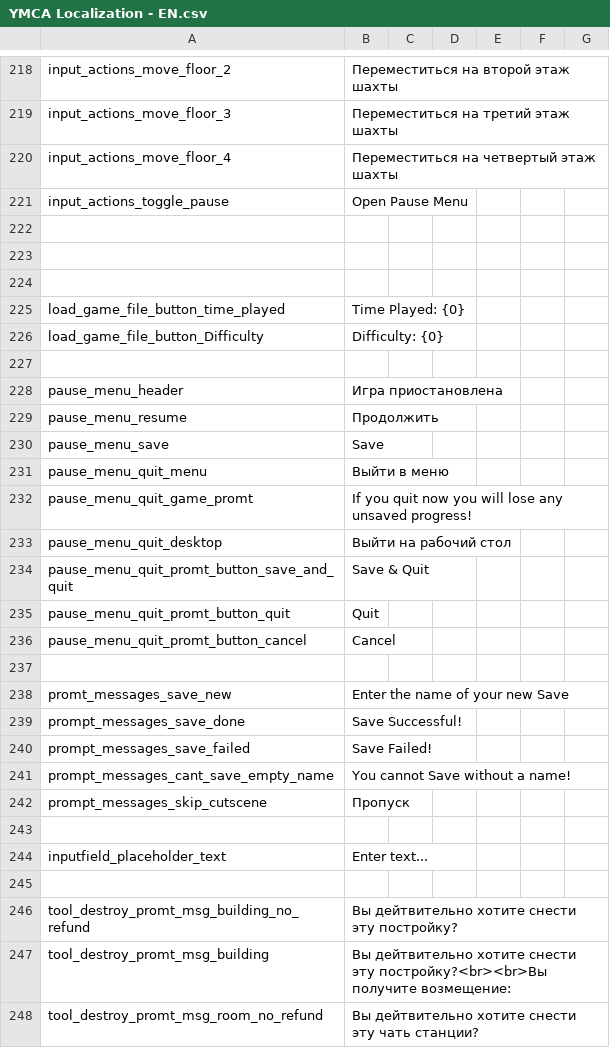
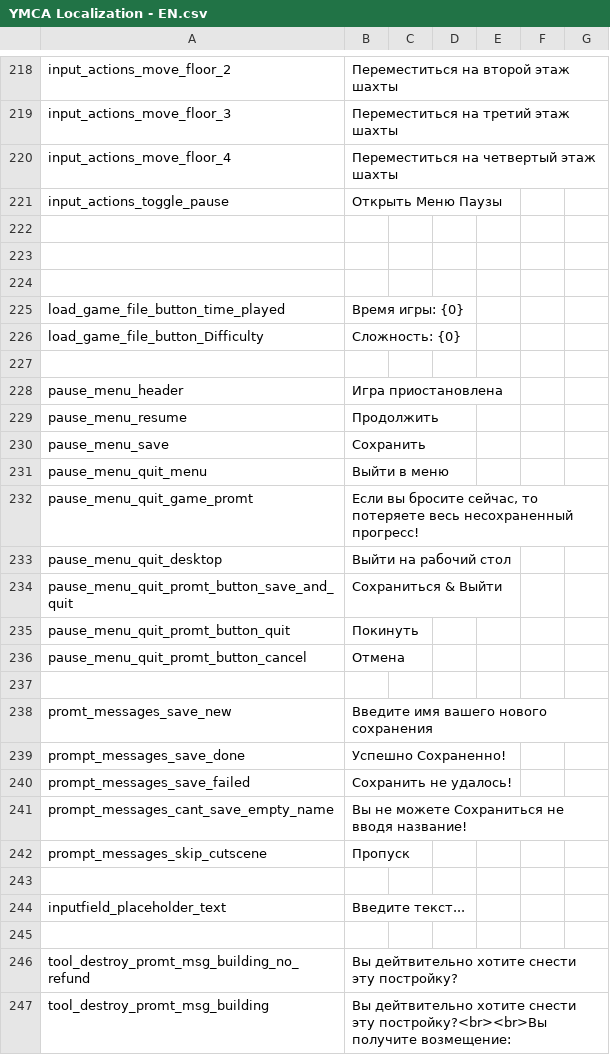
Before and after one commit to Mishoron/SWB-Russian, a CSV file: YMCA Localization - EN.csv, drawn as a sheet; only a part is shown, gaps mark what is left out; the shorter side is filled out with more unchanged rows; the diff covers the shown part only.

Commit message:
Extended translation for the Menu
For the future, all menu items(settings, pause menu, new game menu, etc.) that can be used have been translated.

```diff
--- a/YMCA Localization - EN.csv
+++ b/YMCA Localization - EN.csv
@@ -220,3 +220,3 @@ input_actions_move_floor_3,Переместиться на третий этаж
 input_actions_move_floor_4,Переместиться на четвертый этаж шахты,,,,,
-input_actions_toggle_pause,Open Pause Menu,,,,,
+input_actions_toggle_pause,Открыть Меню Паузы,,,,,
 ,,,,,,
@@ -224,4 +224,4 @@ input_actions_toggle_pause,Open Pause Menu,,,,,
 ,,,,,,
-load_game_file_button_time_played,Time Played: {0},,,,,
-load_game_file_button_Difficulty,Difficulty: {0},,,,,
+load_game_file_button_time_played,Время игры: {0},,,,,
+load_game_file_button_Difficulty,Сложность: {0},,,,,
 ,,,,,,
@@ -229,17 +229,17 @@ pause_menu_header,Игра приостановлена,,,,,
 pause_menu_resume,Продолжить,,,,,
-pause_menu_save,Save,,,,,
+pause_menu_save,Сохранить,,,,,
 pause_menu_quit_menu,Выйти в меню,,,,,
-pause_menu_quit_game_promt,If you quit now you will lose any unsaved progress!,,,,,
+pause_menu_quit_game_promt,"Если вы бросите сейчас, то потеряете весь несохраненный прогресс!",,,,,
 pause_menu_quit_desktop,Выйти на рабочий стол,,,,,
-pause_menu_quit_promt_button_save_and_quit,Save & Quit,,,,,
-pause_menu_quit_promt_button_quit,Quit,,,,,
-pause_menu_quit_promt_button_cancel,Cancel,,,,,
+pause_menu_quit_promt_button_save_and_quit,Сохраниться & Выйти,,,,,
+pause_menu_quit_promt_button_quit,Покинуть,,,,,
+pause_menu_quit_promt_button_cancel,Отмена,,,,,
 ,,,,,,
-promt_messages_save_new,Enter the name of your new Save,,,,,
-prompt_messages_save_done,Save Successful!,,,,,
-prompt_messages_save_failed,Save Failed!,,,,,
-prompt_messages_cant_save_empty_name,You cannot Save without a name!,,,,,
+promt_messages_save_new,Введите имя вашего нового сохранения,,,,,
+prompt_messages_save_done,Успешно Сохраненно!,,,,,
+prompt_messages_save_failed,Сохранить не удалось!,,,,,
+prompt_messages_cant_save_empty_name,Вы не можете Сохраниться не вводя название!,,,,,
 prompt_messages_skip_cutscene,Пропуск,,,,,
 ,,,,,,
-inputfield_placeholder_text,Enter text...,,,,,
+inputfield_placeholder_text,Введите текст...,,,,,
 ,,,,,,
```
Also changed, not shown: 57 edited cells elsewhere in this file.
